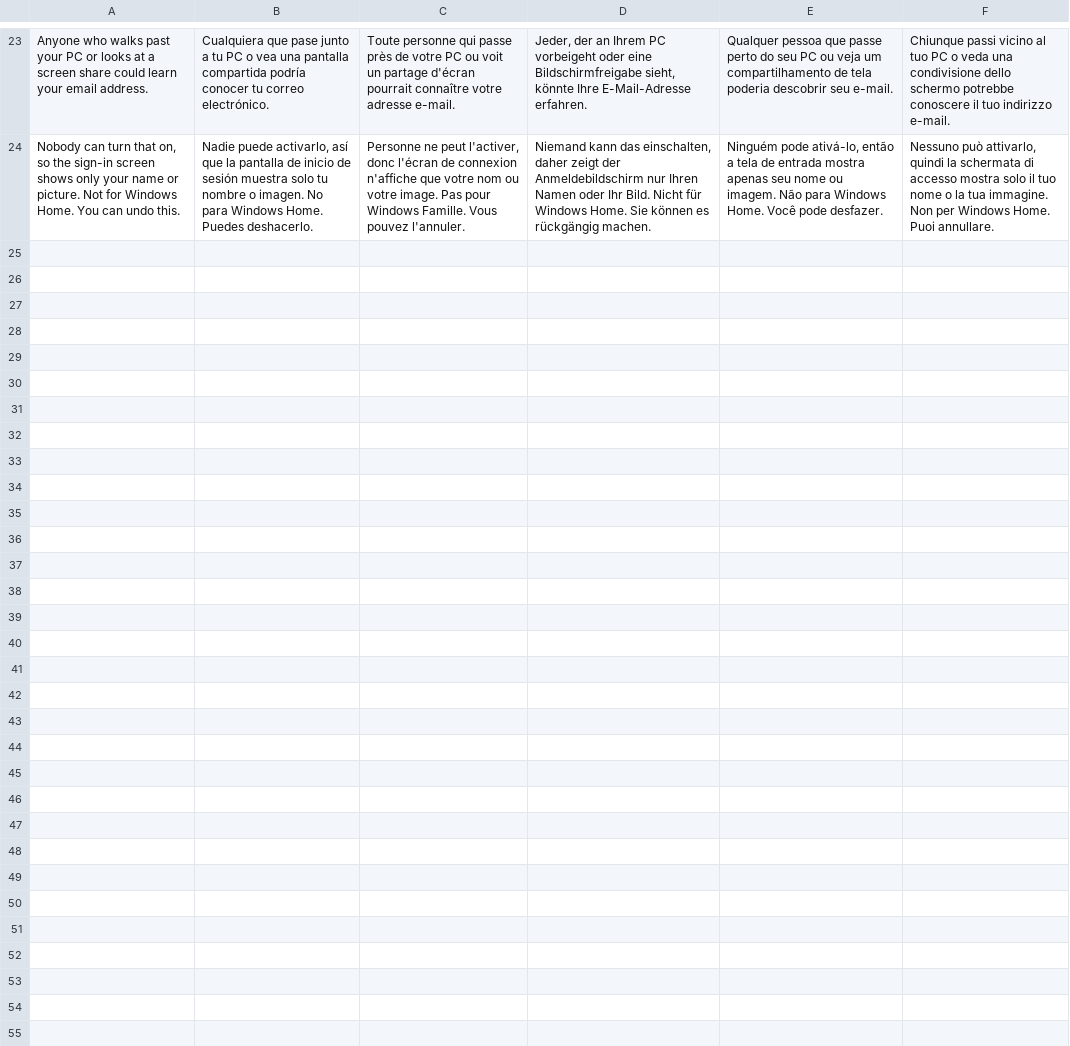
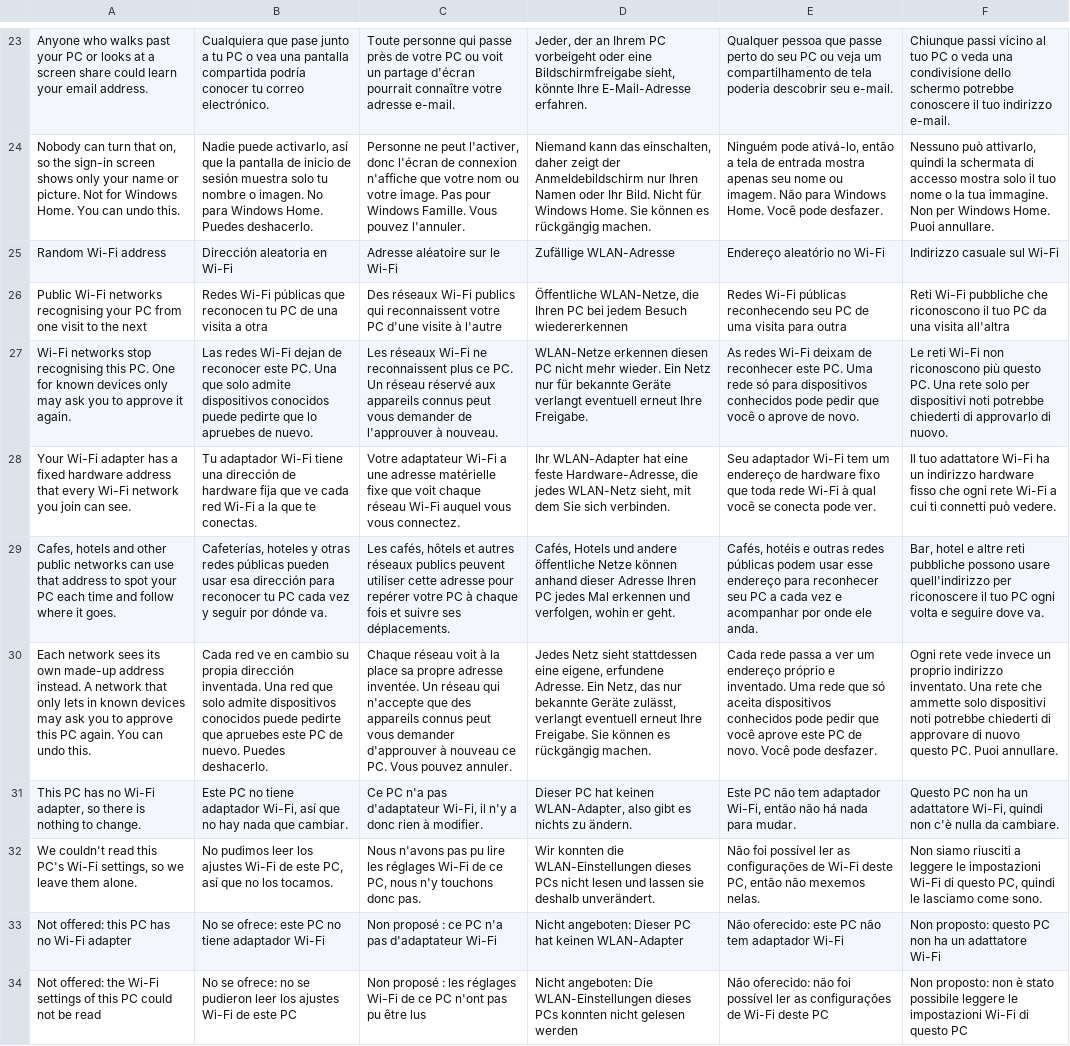
Before and after one commit to Skeleton22121/Secblitz, a TSV file: i18n-pending/privacy-extras.tsv, drawn as a sheet; only a part is shown, gaps mark what is left out; the diff names each change by its address in the sheet, - before the commit and + after, or states it on an @@ line.

Commit message:
Add the optional random Wi-Fi address switch, read and undone per adapter

```diff
--- a/i18n-pending/privacy-extras.tsv
+++ b/i18n-pending/privacy-extras.tsv
+row 25: Random Wi-Fi address | Dirección aleatoria en Wi-Fi | Adresse aléatoire sur le Wi-Fi | Zufällige WLAN-Adresse | Endereço aleatório no Wi-Fi | Indirizzo casuale sul Wi-Fi
+row 26: Public Wi-Fi networks recognising your PC from one visit to the next | Redes Wi-Fi públicas que reconocen tu PC de una visita a otra | Des réseaux Wi-Fi publics qui reconnaissent votre PC d'une visite à l'autre | Öffentliche WLAN-Netze, die Ihren PC bei jedem Besuch wiedererkennen | Redes Wi-Fi públicas reconhecendo seu PC de uma visita para outra | Reti Wi-Fi pubbliche che riconoscono il tuo PC da una visita all'altra
+row 27: Wi-Fi networks stop recognising this PC. One for known devices only may ask you to approve it again. | Las redes Wi-Fi dejan de reconocer este PC. Una que solo admite dispositivos conocidos puede pedirte que lo apruebes de nuevo. | Les réseaux Wi-Fi ne reconnaissent plus ce PC. Un réseau réservé aux appareils connus peut vous demander de l'approuver à nouveau. | WLAN-Netze erkennen diesen PC nicht mehr wieder. Ein Netz nur für bekannte Geräte verlangt eventuell erneut Ihre Freigabe. | As redes Wi-Fi deixam de reconhecer este PC. Uma rede só para dispositivos conhecidos pode pedir que você o aprove de novo. | Le reti Wi-Fi non riconoscono più questo PC. Una rete solo per dispositivi noti potrebbe chiederti di approvarlo di nuovo.
+row 28: Your Wi-Fi adapter has a fixed hardware address that every Wi-Fi network you join can see. | Tu adaptador Wi-Fi tiene una dirección de hardware fija que ve cada red Wi-Fi a la que te conectas. | Votre adaptateur Wi-Fi a une adresse matérielle fixe que voit chaque réseau Wi-Fi auquel vous vous connectez. | Ihr WLAN-Adapter hat eine feste Hardware-Adresse, die jedes WLAN-Netz sieht, mit dem Sie sich verbinden. | Seu adaptador Wi-Fi tem um endereço de hardware fixo que toda rede Wi-Fi à qual você se conecta pode ver. | Il tuo adattatore Wi-Fi ha un indirizzo hardware fisso che ogni rete Wi-Fi a cui ti connetti può vedere.
+row 29: Cafes, hotels and other public networks can use that address to spot your PC each time and follow where it goes. | Cafeterías, hoteles y otras redes públicas pueden usar esa dirección para reconocer tu PC cada vez y seguir por dónde va. | Les cafés, hôtels et autres réseaux publics peuvent utiliser cette adresse pour repérer votre PC à chaque fois et suivre ses déplacements. | Cafés, Hotels und andere öffentliche Netze können anhand dieser Adresse Ihren PC jedes Mal erkennen und verfolgen, wohin er geht. | Cafés, hotéis e outras redes públicas podem usar esse endereço para reconhecer seu PC a cada vez e acompanhar por onde ele anda. | Bar, hotel e altre reti pubbliche possono usare quell'indirizzo per riconoscere il tuo PC ogni volta e seguire dove va.
+row 30: Each network sees its own made-up address instead. A network that only lets in known devices may ask you to approve this PC again. You can undo this. | Cada red ve en cambio su propia dirección inventada. Una red que solo admite dispositivos conocidos puede pedirte que apruebes este PC de nuevo. Puedes deshacerlo. | Chaque réseau voit à la place sa propre adresse inventée. Un réseau qui n'accepte que des appareils connus peut vous demander d'approuver à nouveau ce PC. Vous pouvez annuler. | Jedes Netz sieht stattdessen eine eigene, erfundene Adresse. Ein Netz, das nur bekannte Geräte zulässt, verlangt eventuell erneut Ihre Freigabe. Sie können es rückgängig machen. | Cada rede passa a ver um endereço próprio e inventado. Uma rede que só aceita dispositivos conhecidos pode pedir que você aprove este PC de novo. Você pode desfazer. | Ogni rete vede invece un proprio indirizzo inventato. Una rete che ammette solo dispositivi noti potrebbe chiederti di approvare di nuovo questo PC. Puoi annullare.
+row 31: This PC has no Wi-Fi adapter, so there is nothing to change. | Este PC no tiene adaptador Wi-Fi, así que no hay nada que cambiar. | Ce PC n'a pas d'adaptateur Wi-Fi, il n'y a donc rien à modifier. | Dieser PC hat keinen WLAN-Adapter, also gibt es nichts zu ändern. | Este PC não tem adaptador Wi-Fi, então não há nada para mudar. | Questo PC non ha un adattatore Wi-Fi, quindi non c'è nulla da cambiare.
+row 32: We couldn't read this PC's Wi-Fi settings, so we leave them alone. | No pudimos leer los ajustes Wi-Fi de este PC, así que no los tocamos. | Nous n'avons pas pu lire les réglages Wi-Fi de ce PC, nous n'y touchons donc pas. | Wir konnten die WLAN-Einstellungen dieses PCs nicht lesen und lassen sie deshalb unverändert. | Não foi possível ler as configurações de Wi-Fi deste PC, então não mexemos nelas. | Non siamo riusciti a leggere le impostazioni Wi-Fi di questo PC, quindi le lasciamo come sono.
+row 33: Not offered: this PC has no Wi-Fi adapter | No se ofrece: este PC no tiene adaptador Wi-Fi | Non proposé : ce PC n'a pas d'adaptateur Wi-Fi | Nicht angeboten: Dieser PC hat keinen WLAN-Adapter | Não oferecido: este PC não tem adaptador Wi-Fi | Non proposto: questo PC non ha un adattatore Wi-Fi
+row 34: Not offered: the Wi-Fi settings of this PC could not be read | No se ofrece: no se pudieron leer los ajustes Wi-Fi de este PC | Non proposé : les réglages Wi-Fi de ce PC n'ont pas pu être lus | Nicht angeboten: Die WLAN-Einstellungen dieses PCs konnten nicht gelesen werden | Não oferecido: não foi possível ler as configurações de Wi-Fi deste PC | Non proposto: non è stato possibile leggere le impostazioni Wi-Fi di questo PC
```
Also changed, not shown: 14 other files.
